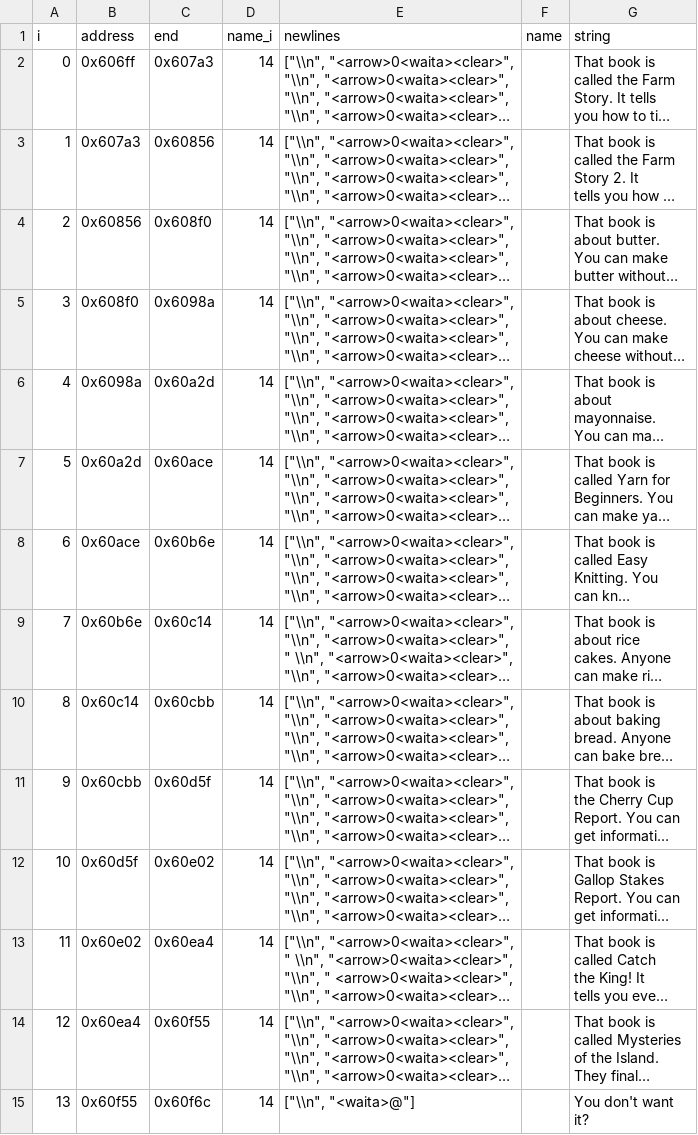
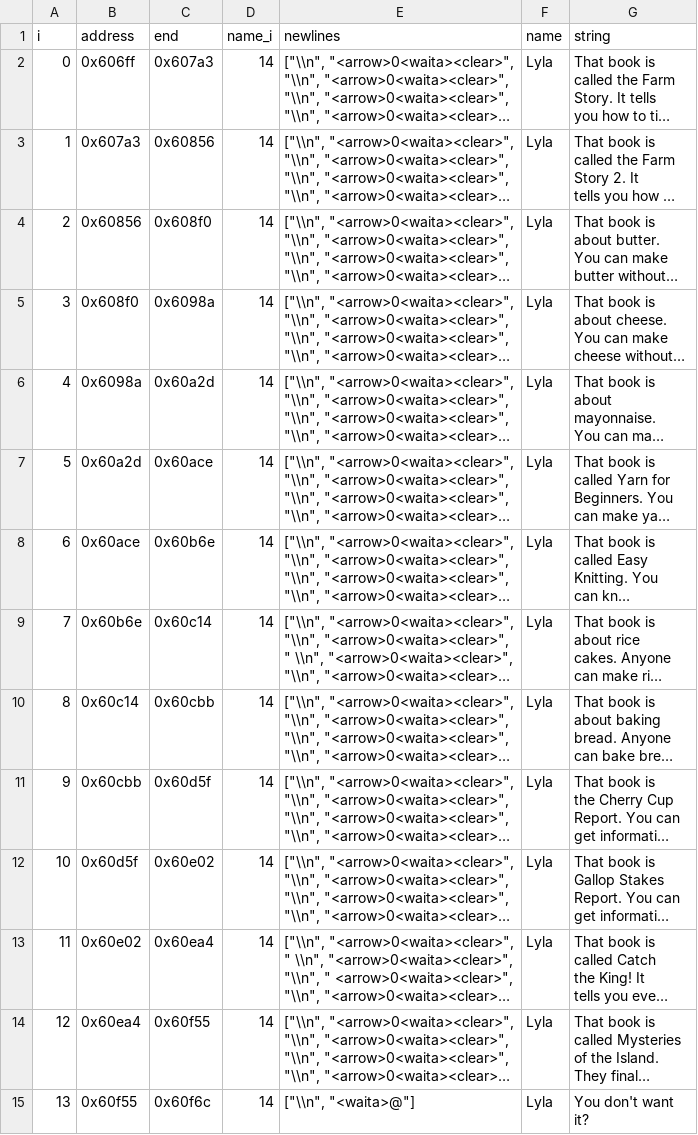
Before and after one commit to Sanqui/hm3, a CSV file: text/dialogue/book_shop.csv, drawn as a sheet; only a part is shown; long unchanged cells end in …; the diff covers the shown part only; the diff names each change by its address in the sheet, - before the commit and + after, or states it on an @@ line.

```diff
--- a/text/dialogue/book_shop.csv
+++ b/text/dialogue/book_shop.csv
-F2:F15 (name): (empty)
+F2:F15 (name): Lyla
```
Also changed, not shown: 31 removed rows and 2 edited cells elsewhere in this file, text/dialogue/assorted.csv, text/dialogue/partner_events.csv, 43 other files.
